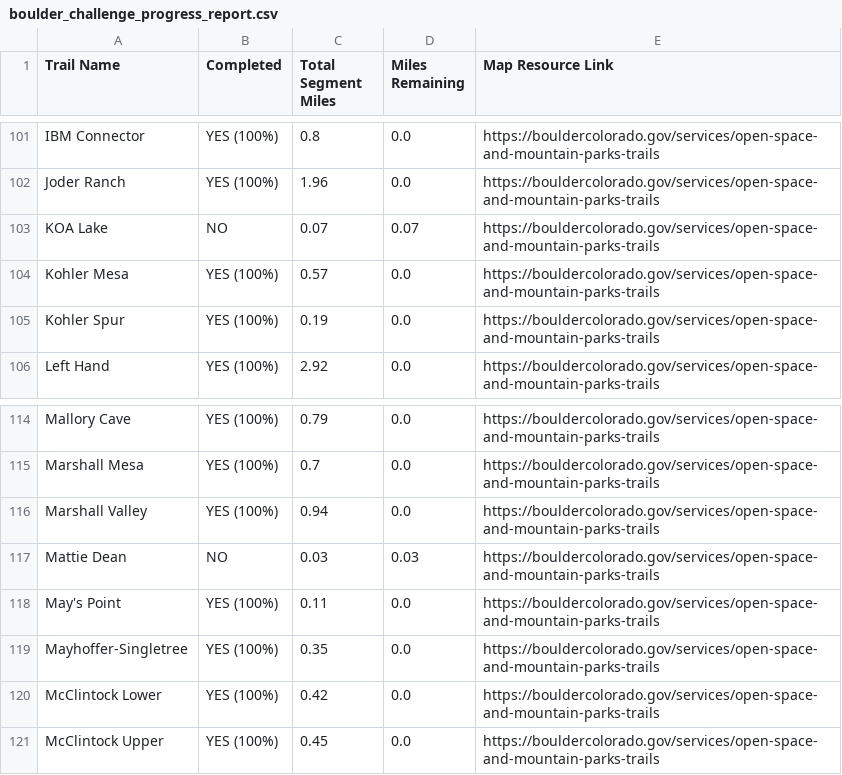
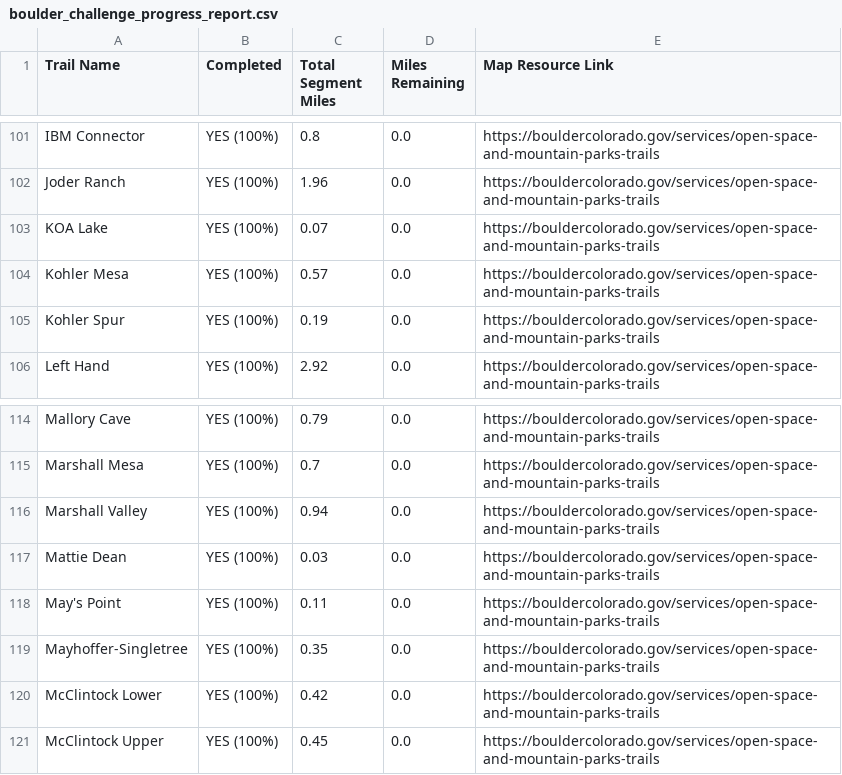
Before and after one commit to jchapell/trail-map, a CSV file: docs/boulder_challenge_progress_report.csv, drawn as a sheet; only a part is shown, gaps mark what is left out.

```diff
--- a/docs/boulder_challenge_progress_report.csv
+++ b/docs/boulder_challenge_progress_report.csv
@@ -102,3 +102,3 @@ IBM Connector,YES (100%),0.8,0.0,https://bouldercolorado.gov/services/open-space
 Joder Ranch,YES (100%),1.96,0.0,https://bouldercolorado.gov/services/open-space-and-mountain-parks-trails
-KOA Lake,NO,0.07,0.07,https://bouldercolorado.gov/services/open-space-and-mountain-parks-trails
+KOA Lake,YES (100%),0.07,0.0,https://bouldercolorado.gov/services/open-space-and-mountain-parks-trails
 Kohler Mesa,YES (100%),0.57,0.0,https://bouldercolorado.gov/services/open-space-and-mountain-parks-trails
@@ -116,3 +116,3 @@ Marshall Mesa,YES (100%),0.7,0.0,https://bouldercolorado.gov/services/open-space
 Marshall Valley,YES (100%),0.94,0.0,https://bouldercolorado.gov/services/open-space-and-mountain-parks-trails
-Mattie Dean,NO,0.03,0.03,https://bouldercolorado.gov/services/open-space-and-mountain-parks-trails
+Mattie Dean,YES (100%),0.03,0.0,https://bouldercolorado.gov/services/open-space-and-mountain-parks-trails
 May's Point,YES (100%),0.11,0.0,https://bouldercolorado.gov/services/open-space-and-mountain-parks-trails
```
Also changed, not shown: 2 other files.
